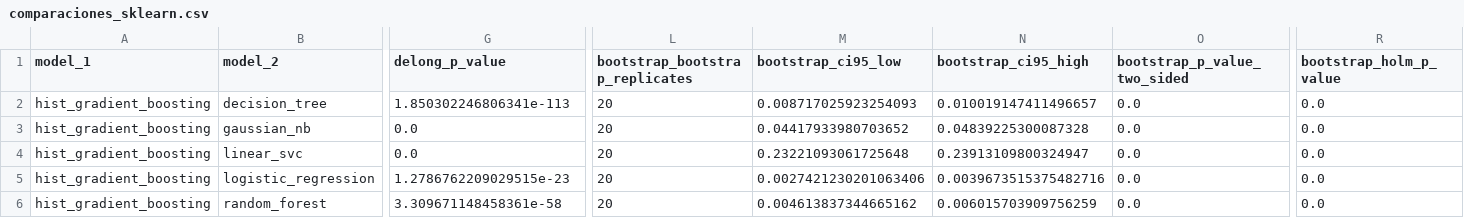
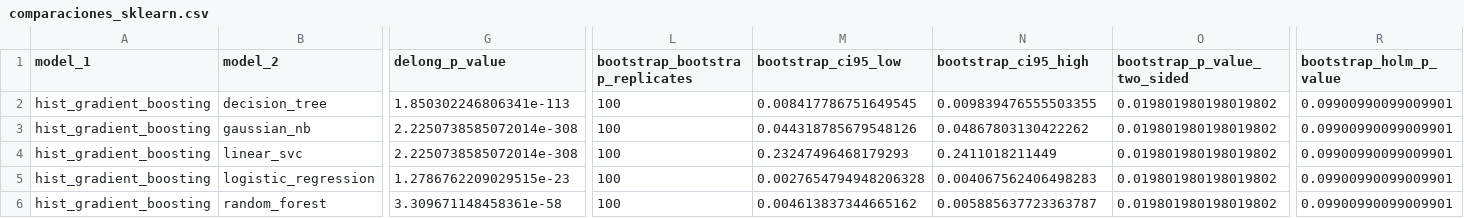
Before and after one commit to valefigueroa3/proyecto-integrador-aprendizaje-automatico, a CSV file: results/estadisticas/comparaciones_sklearn.csv, drawn as a sheet; only a part is shown, gaps mark what is left out; the diff covers the shown part only; the diff names each change by its address in the sheet, - before the commit and + after, or states it on an @@ line.

```diff
--- a/results/estadisticas/comparaciones_sklearn.csv
+++ b/results/estadisticas/comparaciones_sklearn.csv
-L2:L6 (bootstrap_bootstrap_replicates): 20
+L2:L6 (bootstrap_bootstrap_replicates): 100
-M2 (bootstrap_ci95_low): 0.008717025923254093
+M2 (bootstrap_ci95_low): 0.008417786751649545
-N2 (bootstrap_ci95_high): 0.010019147411496657
+N2 (bootstrap_ci95_high): 0.009839476555503355
-O2:O6 (bootstrap_p_value_two_sided): 0.0
+O2:O6 (bootstrap_p_value_two_sided): 0.019801980198019802
-R2:R6 (bootstrap_holm_p_value): 0.0
+R2:R6 (bootstrap_holm_p_value): 0.09900990099009901
-G3:G4 (delong_p_value): 0.0
+G3:G4 (delong_p_value): 2.2250738585072014e-308
-M3 (bootstrap_ci95_low): 0.04417933980703652
+M3 (bootstrap_ci95_low): 0.044318785679548126
-N3 (bootstrap_ci95_high): 0.04839225300087328
+N3 (bootstrap_ci95_high): 0.04867803130422262
-M4 (bootstrap_ci95_low): 0.23221093061725648
+M4 (bootstrap_ci95_low): 0.23247496468179293
-N4 (bootstrap_ci95_high): 0.23913109800324947
+N4 (bootstrap_ci95_high): 0.2411018211449
-M5 (bootstrap_ci95_low): 0.0027421230201063406
+M5 (bootstrap_ci95_low): 0.0027654794948206328
-N5 (bootstrap_ci95_high): 0.0039673515375482716
+N5 (bootstrap_ci95_high): 0.004067562406498283
-N6 (bootstrap_ci95_high): 0.006015703909756259
+N6 (bootstrap_ci95_high): 0.005885637723363787
```
Also changed, not shown: 2 edited cells elsewhere in this file, results/estadisticas/comparaciones_spark.csv, results/resumen_final_modelos.csv, 12 other files.
